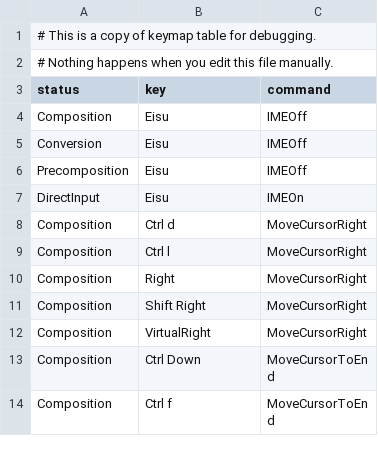
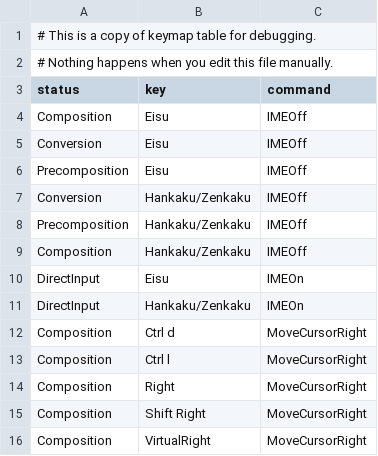
Before and after one commit to InkoHX/dotfiles, a TSV file: dot_config/mozc/keymap.tsv, drawn as a sheet; only a part is shown; the shorter side is filled out with more unchanged rows; the diff names each change by its address in the sheet, - before the commit and + after, or states it on an @@ line.

Commit message:
update keymap

```diff
--- a/dot_config/mozc/keymap.tsv
+++ b/dot_config/mozc/keymap.tsv
+row 7: Conversion | Hankaku/Zenkaku | IMEOff
+row 8: Precomposition | Hankaku/Zenkaku | IMEOff
+row 9: Composition | Hankaku/Zenkaku | IMEOff
+row 11: DirectInput | Hankaku/Zenkaku | IMEOn
```
